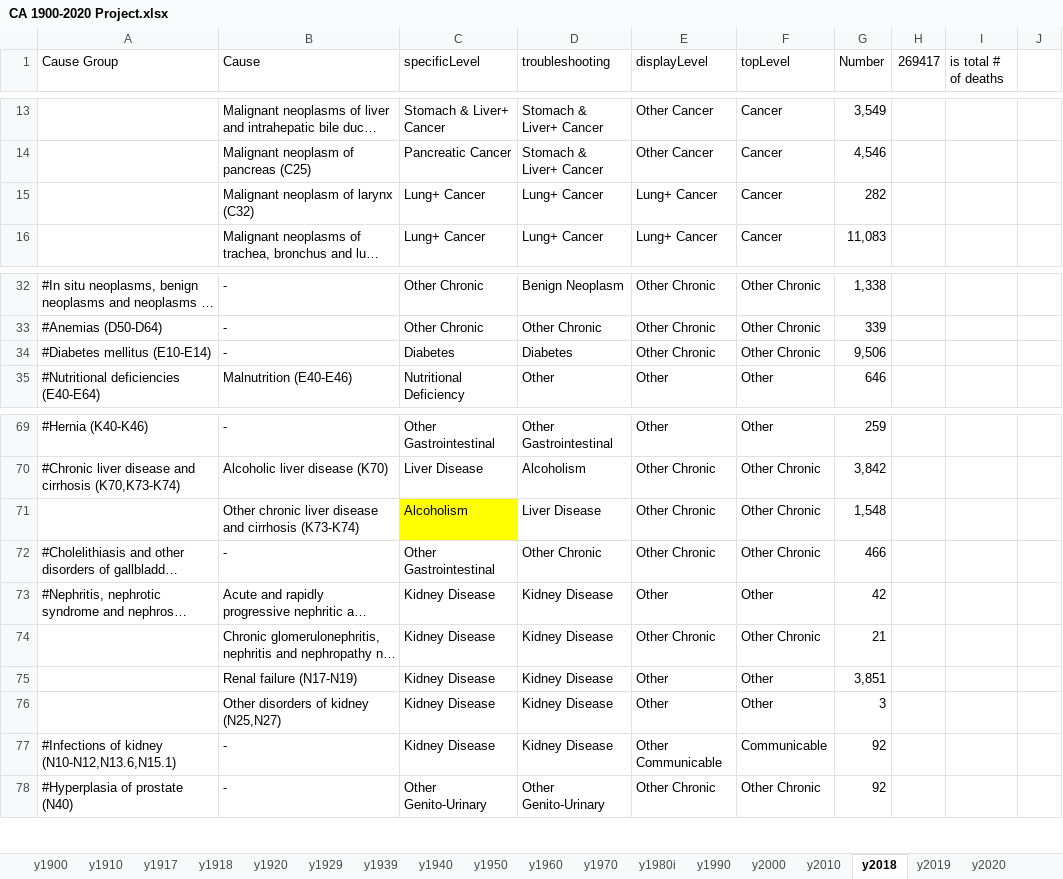
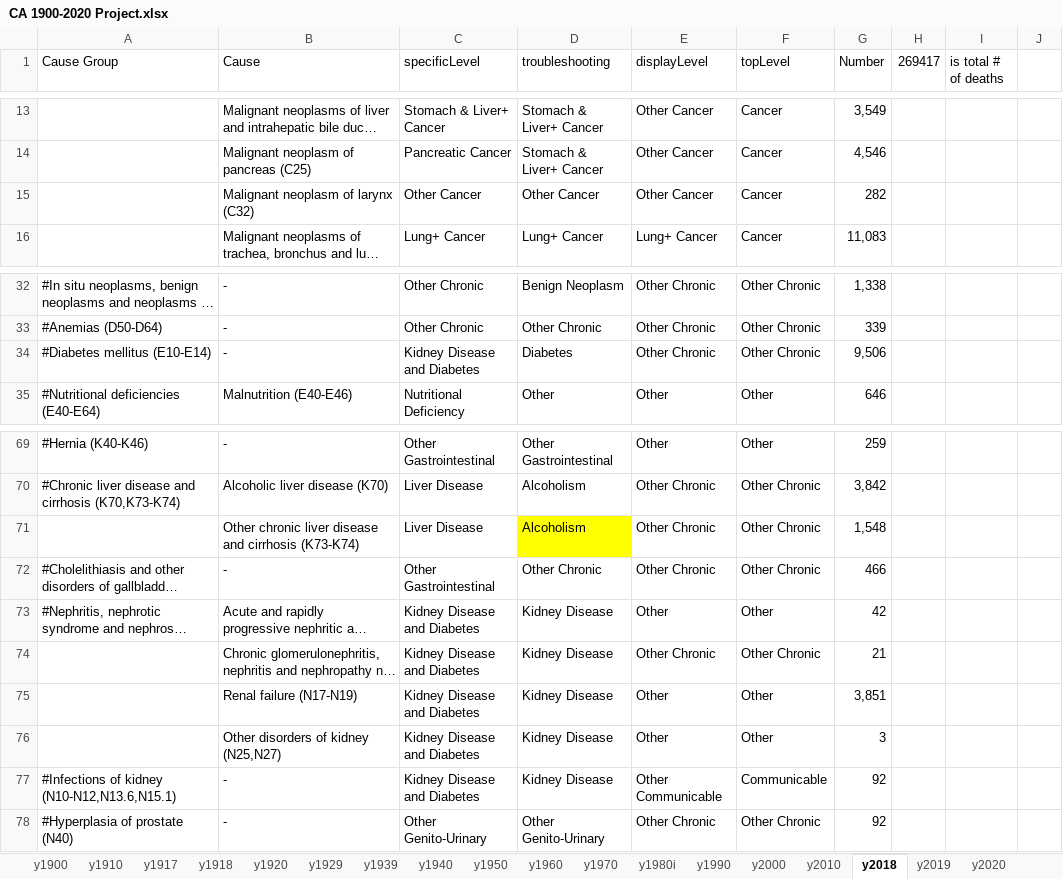
Before and after one commit to mcSamuelDataSci/120_years_of_death, an Excel workbook: CA 1900-2020 Project.xlsx, sheet y2018, drawn as a sheet; only a part is shown, gaps mark what is left out; long unchanged cells end in …; values as stored, in another font and other column widths than the file's, no borders; conditional formats not drawn; the diff names each change by its address in the sheet, - before the commit and + after, or states it on an @@ line.

Commit message:
Reclassification of alcoholism, liver disease, and certain mental health conditions.

```diff
--- a/CA 1900-2020 Project.xlsx (sheet y2018)
+++ b/CA 1900-2020 Project.xlsx (sheet y2018)
-C15 (specificLevel): Lung+ Cancer
+C15 (specificLevel): Other Cancer
-D15 (troubleshooting): Lung+ Cancer
+D15 (troubleshooting): Other Cancer
-E15 (displayLevel): Lung+ Cancer
+E15 (displayLevel): Other Cancer
-C34 (specificLevel): Diabetes
+C34 (specificLevel): Kidney Disease and Diabetes
-C71 (specificLevel): Alcoholism
+C71 (specificLevel): Liver Disease
-C71 fill: #FFFF00
+C71 fill: none
-D71 (troubleshooting): Liver Disease
+D71 (troubleshooting): Alcoholism
-D71 fill: none
+D71 fill: #FFFF00
-C73:C77 (specificLevel): Kidney Disease
+C73:C77 (specificLevel): Kidney Disease and Diabetes
```
Also changed, not shown: sheet y2000, sheet y1960, sheet y1950, sheet y1970, sheet y2010, sheet y1939, 10 more sheets, ccb_cause_to_100_year_cause.xlsx, 1 other file.
